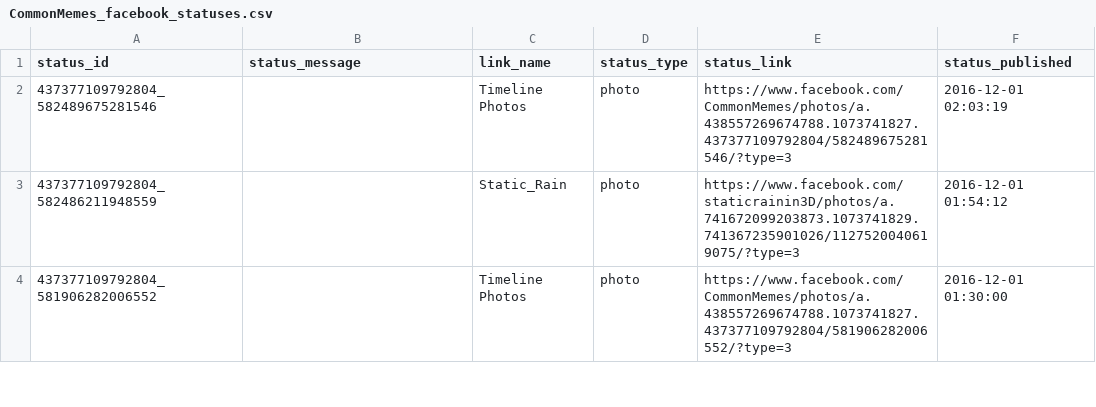
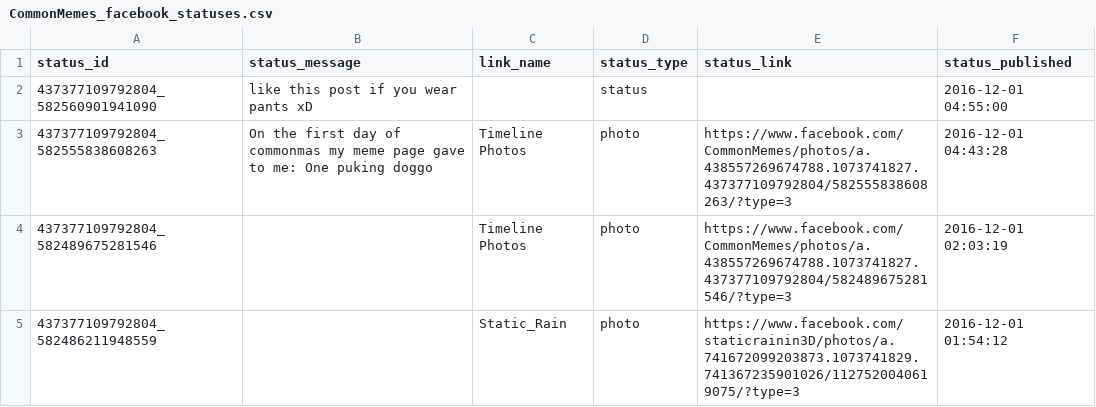
Before and after one commit to DED8IRD/SENTIENCE, a CSV file: fb-scraper/CommonMemes_facebook_statuses.csv, drawn as a sheet; only a part is shown; the shorter side is filled out with more unchanged rows.

```diff
--- a/fb-scraper/CommonMemes_facebook_statuses.csv
+++ b/fb-scraper/CommonMemes_facebook_statuses.csv
@@ -1,2 +1,4 @@
 status_id,status_message,link_name,status_type,status_link,status_published
+437377109792804_582560901941090,like this post if you wear pants xD,,status,,2016-12-01 04:55:00
+437377109792804_582555838608263,On the first day of commonmas my meme page gave to me: One puking doggo,Timeline Photos,photo,https://www.facebook.com/CommonMemes/photos/a.438557269674788.1073741827.437377109792804/582555838608263/?type=3,2016-12-01 04:43:28
 437377109792804_582489675281546,,Timeline Photos,photo,https://www.facebook.com/CommonMemes/photos/a.438557269674788.1073741827.437377109792804/582489675281546/?type=3,2016-12-01 02:03:19
```
Also changed, not shown: 4 other files.
